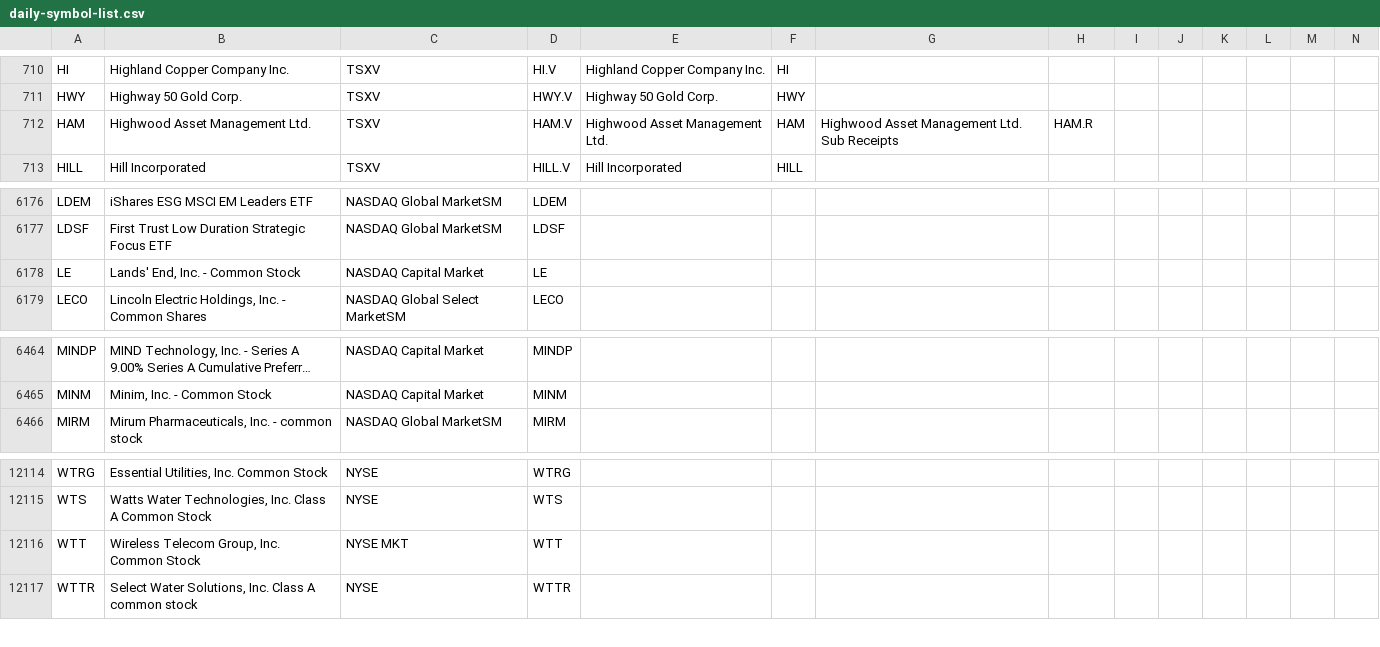
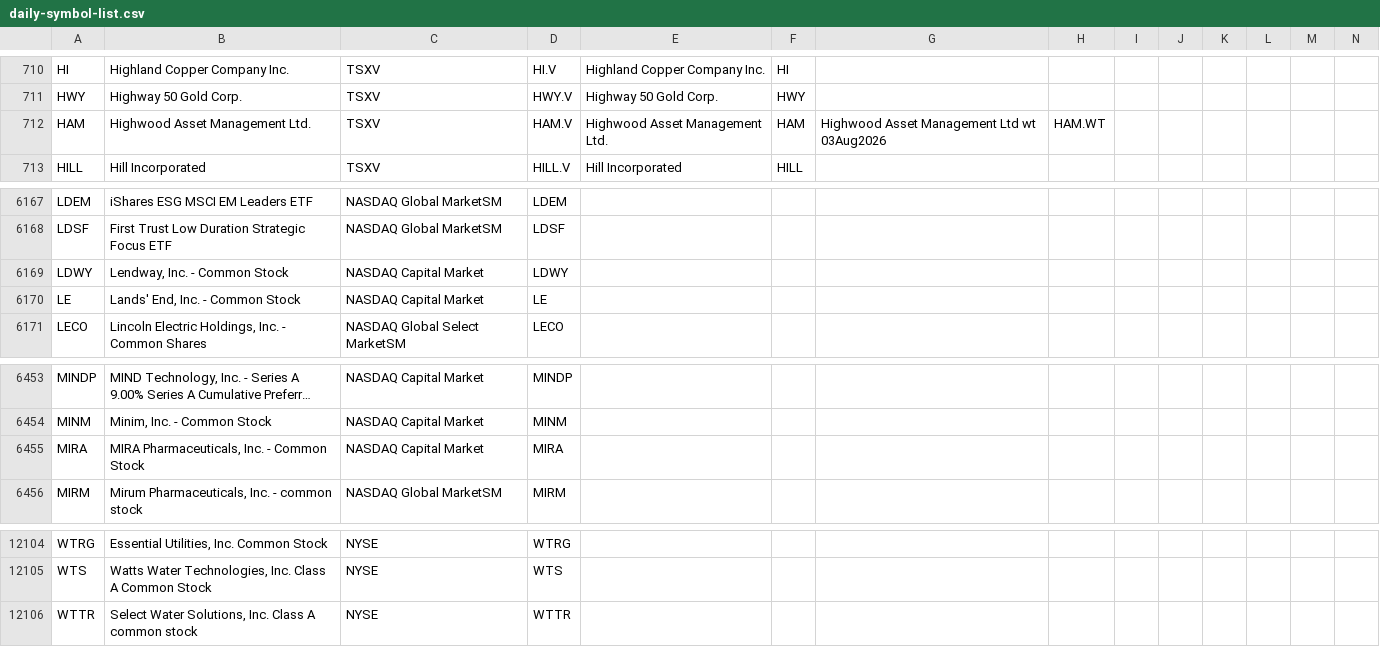
Before and after one commit to jonfriesen/symbol-list, a CSV file: web/static/data/daily-symbol-list.csv, drawn as a sheet; only a part is shown, gaps mark what is left out; long unchanged cells end in …; removed rows and columns are numbered as before the commit, all else as after; rows hold the shown columns only; the diff covers the shown part only; the diff names each change by its address in the sheet, - before the commit and + after, or states it on an @@ line.

```diff
--- a/web/static/data/daily-symbol-list.csv
+++ b/web/static/data/daily-symbol-list.csv
-G712: Highwood Asset Management Ltd. Sub Receipts
+G712: Highwood Asset Management Ltd wt 03Aug2026
-H712: HAM.R
+H712: HAM.WT
+row 6169: LDWY | Lendway, Inc. - Common Stock | NASDAQ Capital Market | LDWY
+row 6455: MIRA | MIRA Pharmaceuticals, Inc. - Common Stock | NASDAQ Capital Market | MIRA
-row 12116: WTT | Wireless Telecom Group, Inc. Common Stock | NYSE MKT | WTT
```
Also changed, not shown: 12 removed rows elsewhere in this file, web/static/data/daily-crypto-symbol-list.csv, 5 other files.
